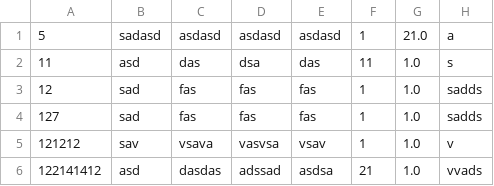
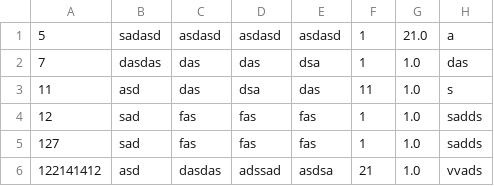
Before and after one commit to Juan-David-Lopez-Marcelo/Ghost-Music, a CSV file: Material.csv, drawn as a sheet; removed rows and columns are numbered as before the commit, all else as after; the diff names each change by its address in the sheet, - before the commit and + after, or states it on an @@ line.

```diff
--- a/Material.csv
+++ b/Material.csv
+row 2: 7 | dasdas | das | das | dsa | 1 | 1.0 | das
-row 5: 121212 | sav | vsava | vasvsa | vsav | 1 | 1.0 | v
```
Also changed, not shown: 5 other files.
